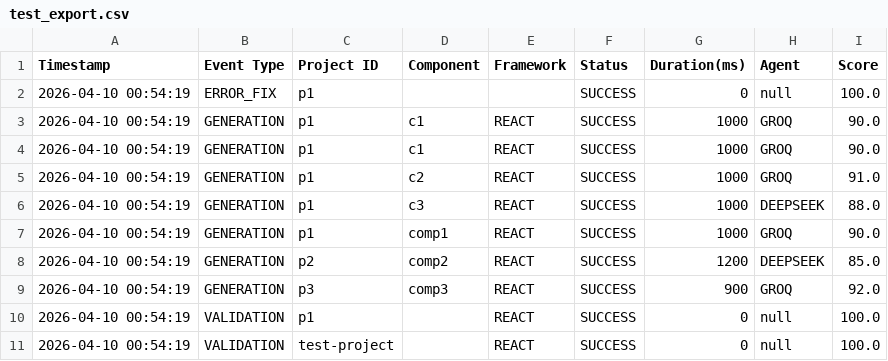
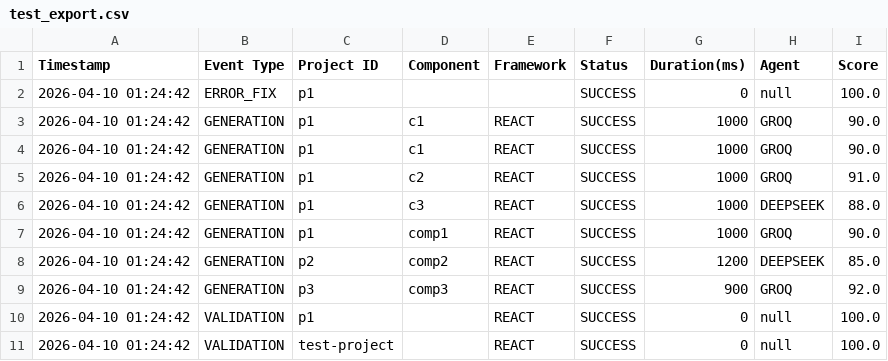
Before and after one commit to paykaribazaronline/supremeai, a CSV file: test_export.csv, drawn as a sheet.

```diff
--- a/test_export.csv
+++ b/test_export.csv
@@ -1,11 +1,11 @@
 Timestamp,Event Type,Project ID,Component,Framework,Status,Duration(ms),Agent,Score
-2026-04-10 00:54:19,ERROR_FIX,p1,,,SUCCESS,0,null,100.0
-2026-04-10 00:54:19,GENERATION,p1,c1,REACT,SUCCESS,1000,GROQ,90.0
-2026-04-10 00:54:19,GENERATION,p1,c1,REACT,SUCCESS,1000,GROQ,90.0
-2026-04-10 00:54:19,GENERATION,p1,c2,REACT,SUCCESS,1000,GROQ,91.0
-2026-04-10 00:54:19,GENERATION,p1,c3,REACT,SUCCESS,1000,DEEPSEEK,88.0
-2026-04-10 00:54:19,GENERATION,p1,comp1,REACT,SUCCESS,1000,GROQ,90.0
-2026-04-10 00:54:19,GENERATION,p2,comp2,REACT,SUCCESS,1200,DEEPSEEK,85.0
-2026-04-10 00:54:19,GENERATION,p3,comp3,REACT,SUCCESS,900,GROQ,92.0
-2026-04-10 00:54:19,VALIDATION,p1,,REACT,SUCCESS,0,null,100.0
-2026-04-10 00:54:19,VALIDATION,test-project,,REACT,SUCCESS,0,null,100.0
+2026-04-10 01:24:42,ERROR_FIX,p1,,,SUCCESS,0,null,100.0
+2026-04-10 01:24:42,GENERATION,p1,c1,REACT,SUCCESS,1000,GROQ,90.0
+2026-04-10 01:24:42,GENERATION,p1,c1,REACT,SUCCESS,1000,GROQ,90.0
+2026-04-10 01:24:42,GENERATION,p1,c2,REACT,SUCCESS,1000,GROQ,91.0
+2026-04-10 01:24:42,GENERATION,p1,c3,REACT,SUCCESS,1000,DEEPSEEK,88.0
+2026-04-10 01:24:42,GENERATION,p1,comp1,REACT,SUCCESS,1000,GROQ,90.0
+2026-04-10 01:24:42,GENERATION,p2,comp2,REACT,SUCCESS,1200,DEEPSEEK,85.0
+2026-04-10 01:24:42,GENERATION,p3,comp3,REACT,SUCCESS,900,GROQ,92.0
+2026-04-10 01:24:42,VALIDATION,p1,,REACT,SUCCESS,0,null,100.0
+2026-04-10 01:24:42,VALIDATION,test-project,,REACT,SUCCESS,0,null,100.0
```
Also changed, not shown: 5 other files.
